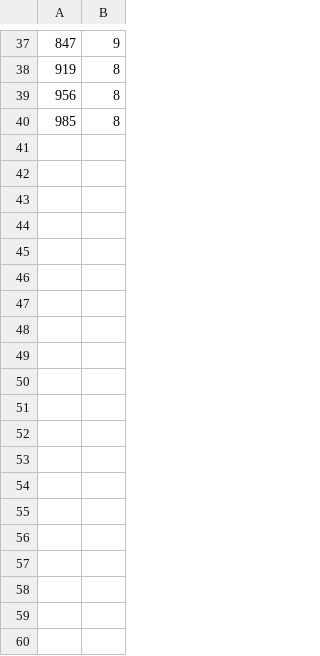
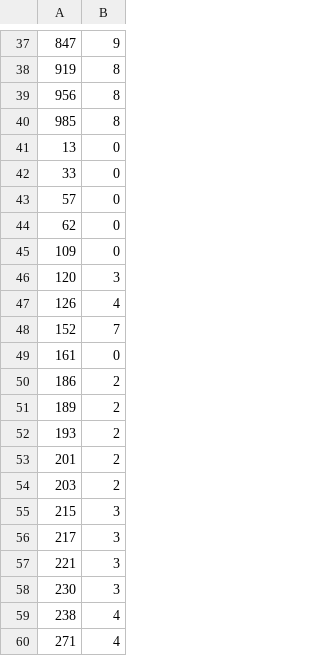
Before and after one commit to emmyb-bu/py580-project, a TSV file: data/exported_data/CuCurrent3_HallVoltage_4labels.tsv, drawn as a sheet; only a part is shown, gaps mark what is left out; the diff covers the shown part only.

```diff
--- a/data/exported_data/CuCurrent3_HallVoltage_4labels.tsv
+++ b/data/exported_data/CuCurrent3_HallVoltage_4labels.tsv
@@ -40 +40,21 @@
 985	8
+13	0
+33	0
+57	0
+62	0
+109	0
+120	3
+126	4
+152	7
+161	0
+186	2
+189	2
+193	2
+201	2
+203	2
+215	3
+217	3
+221	3
+230	3
+238	4
+271	4
```
Also changed, not shown: 40 added rows elsewhere in this file, data/exported_data/CuCurrent3_HallVoltage_1labels.tsv, data/exported_data/CuCurrent3_HallVoltage_2labels.tsv, 5 other files.
